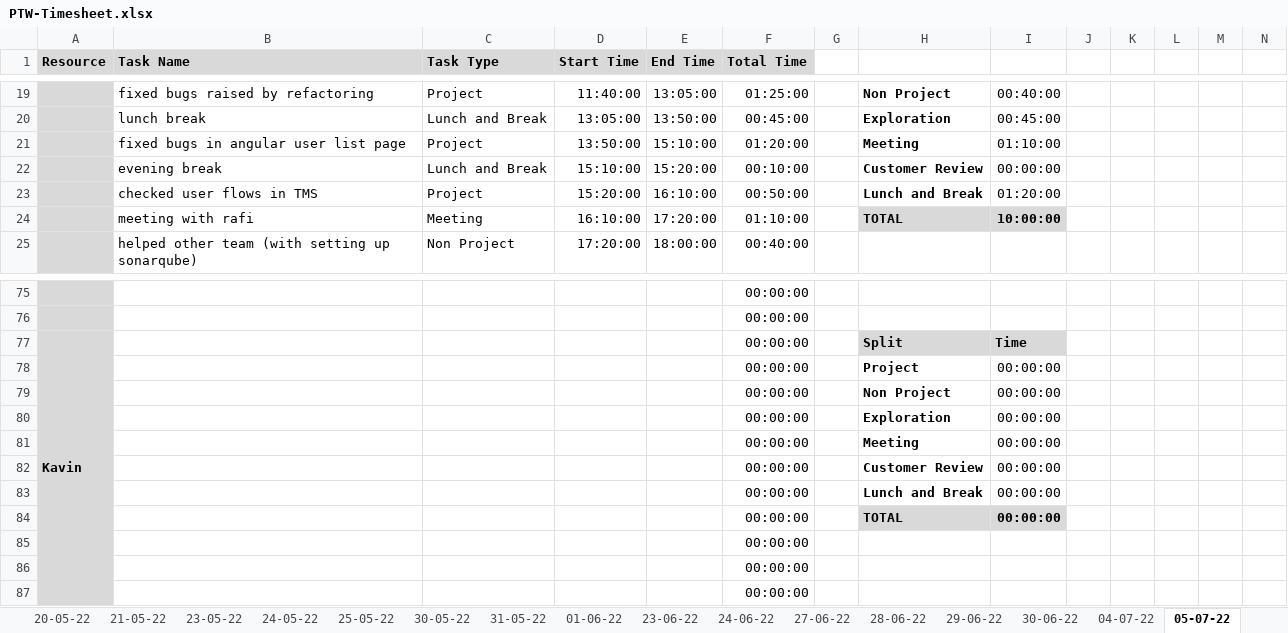
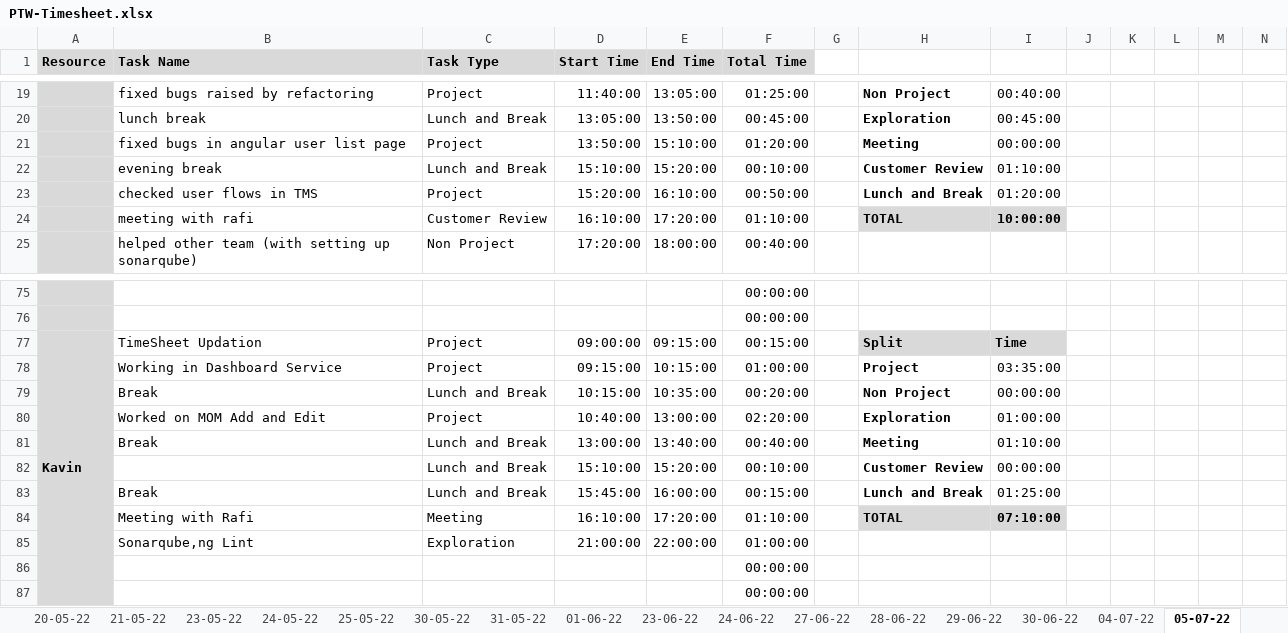
Before and after one commit to TEAM-EUPHORIA/TEAM-EUPHORIA-TMS, an Excel workbook: Process/Timesheet/PTW-Timesheet.xlsx, sheet 05-07-22, drawn as a sheet; only a part is shown, gaps mark what is left out; values as stored, in another font and other column widths than the file's, no borders; conditional formats not drawn; removed rows and columns are numbered as before the commit, all else as after; rows hold the shown columns only; the diff covers the shown part only; the diff names each change by its address in the sheet, - before the commit and + after, or states it on an @@ line.

```diff
--- a/Process/Timesheet/PTW-Timesheet.xlsx (sheet 05-07-22)
+++ b/Process/Timesheet/PTW-Timesheet.xlsx (sheet 05-07-22)
-I21: 01:10:00
+I21: 00:00:00
-I22: 00:00:00
+I22: 01:10:00
-C24 (Task Type): Meeting
+C24 (Task Type): Customer Review
-B77 (Task Name): (empty)
+B77 (Task Name): TimeSheet Updation
-C77 (Task Type): (empty)
+C77 (Task Type): Project
-D77 (Start Time): (empty)
+D77 (Start Time): 09:00:00
-E77 (End Time): (empty)
+E77 (End Time): 09:15:00
-F77 (Total Time): 00:00:00
+F77 (Total Time): 00:15:00
-row 78:  |  |  |  |  | 00:00:00 |  | Project | 00:00:00
-row 79:  |  |  |  |  | 00:00:00 |  | Non Project | 00:00:00
-row 80:  |  |  |  |  | 00:00:00 |  | Exploration | 00:00:00
-row 81:  |  |  |  |  | 00:00:00 |  | Meeting | 00:00:00
-row 82:  |  |  |  |  | 00:00:00 |  | Customer Review | 00:00:00
-row 83:  |  |  |  |  | 00:00:00 |  | Lunch and Break | 00:00:00
-row 84:  |  |  |  |  | 00:00:00 |  | TOTAL | 00:00:00
-row 85:  |  |  |  |  | 00:00:00
+row 78:  | Working in Dashboard Service | Project | 09:15:00 | 10:15:00 | 01:00:00 |  | Project | 03:35:00
+row 79:  | Break | Lunch and Break | 10:15:00 | 10:35:00 | 00:20:00 |  | Non Project | 00:00:00
+row 80:  | Worked on MOM Add and Edit | Project | 10:40:00 | 13:00:00 | 02:20:00 |  | Exploration | 01:00:00
+row 81:  | Break | Lunch and Break | 13:00:00 | 13:40:00 | 00:40:00 |  | Meeting | 01:10:00
+row 82:  |  | Lunch and Break | 15:10:00 | 15:20:00 | 00:10:00 |  | Customer Review | 00:00:00
+row 83:  | Break | Lunch and Break | 15:45:00 | 16:00:00 | 00:15:00 |  | Lunch and Break | 01:25:00
+row 84:  | Meeting with Rafi | Meeting | 16:10:00 | 17:20:00 | 01:10:00 |  | TOTAL | 07:10:00
+row 85:  | Sonarqube,ng Lint | Exploration | 21:00:00 | 22:00:00 | 01:00:00
```
Also changed, not shown: 21 added rows, 21 removed rows and 23 edited cells elsewhere in this sheet.
